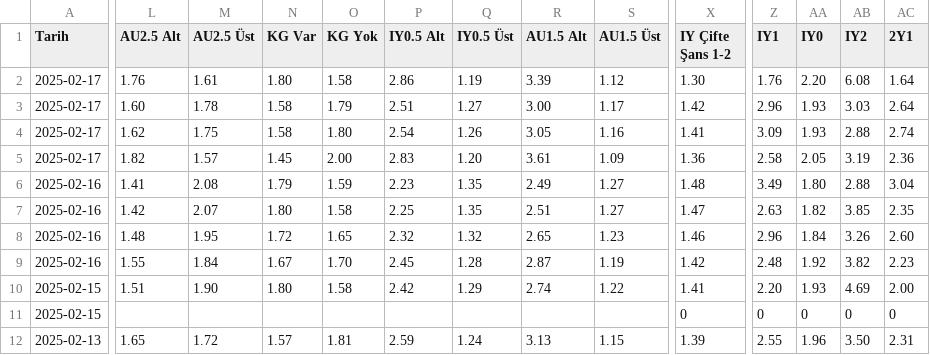
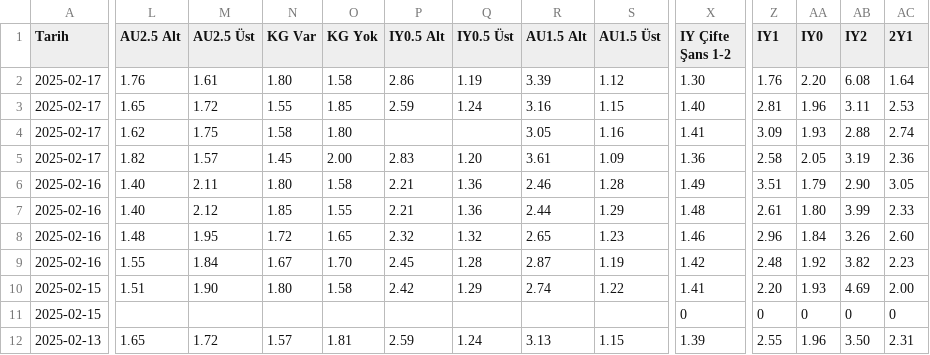
Before and after one commit to analysematchodds/match_odds_csv, a CSV file: turkiye1.csv, drawn as a sheet; only a part is shown, gaps mark what is left out; removed rows and columns are numbered as before the commit, all else as after; rows hold the shown columns only; the diff covers the shown part only; the diff names each change by its address in the sheet, - before the commit and + after, or states it on an @@ line.

Commit message:
Update matchodds.csv

```diff
--- a/turkiye1.csv
+++ b/turkiye1.csv
-L3 (AU2.5 Alt): 1.60
+L3 (AU2.5 Alt): 1.65
-M3 (AU2.5 Üst): 1.78
+M3 (AU2.5 Üst): 1.72
-N3 (KG Var): 1.58
+N3 (KG Var): 1.55
-O3 (KG Yok): 1.79
+O3 (KG Yok): 1.85
-P3 (IY0.5 Alt): 2.51
+P3 (IY0.5 Alt): 2.59
-Q3 (IY0.5 Üst): 1.27
+Q3 (IY0.5 Üst): 1.24
-R3 (AU1.5 Alt): 3.00
+R3 (AU1.5 Alt): 3.16
-S3 (AU1.5 Üst): 1.17
+S3 (AU1.5 Üst): 1.15
-X3 (IY Çifte Şans 1-2): 1.42
+X3 (IY Çifte Şans 1-2): 1.40
-Z3 (IY1): 2.96
+Z3 (IY1): 2.81
-AA3 (IY0): 1.93
+AA3 (IY0): 1.96
-AB3 (IY2): 3.03
+AB3 (IY2): 3.11
-AC3 (2Y1): 2.64
+AC3 (2Y1): 2.53
-P4 (IY0.5 Alt): 2.54
+P4 (IY0.5 Alt): (empty)
-Q4 (IY0.5 Üst): 1.26
+Q4 (IY0.5 Üst): (empty)
-L6 (AU2.5 Alt): 1.41
+L6 (AU2.5 Alt): 1.40
-M6 (AU2.5 Üst): 2.08
+M6 (AU2.5 Üst): 2.11
-N6 (KG Var): 1.79
+N6 (KG Var): 1.80
-O6 (KG Yok): 1.59
+O6 (KG Yok): 1.58
-P6 (IY0.5 Alt): 2.23
+P6 (IY0.5 Alt): 2.21
-Q6 (IY0.5 Üst): 1.35
+Q6 (IY0.5 Üst): 1.36
-R6 (AU1.5 Alt): 2.49
+R6 (AU1.5 Alt): 2.46
-S6 (AU1.5 Üst): 1.27
+S6 (AU1.5 Üst): 1.28
-X6 (IY Çifte Şans 1-2): 1.48
+X6 (IY Çifte Şans 1-2): 1.49
-Z6 (IY1): 3.49
+Z6 (IY1): 3.51
-AA6 (IY0): 1.80
+AA6 (IY0): 1.79
-AB6 (IY2): 2.88
+AB6 (IY2): 2.90
-AC6 (2Y1): 3.04
+AC6 (2Y1): 3.05
-row 7: 2025-02-16 | 1.42 | 2.07 | 1.80 | 1.58 | 2.25 | 1.35 | 2.51 | 1.27 | 1.47 | 2.63 | 1.82 | 3.85 | 2.35
+row 7: 2025-02-16 | 1.40 | 2.12 | 1.85 | 1.55 | 2.21 | 1.36 | 2.44 | 1.29 | 1.48 | 2.61 | 1.80 | 3.99 | 2.33
```
Also changed, not shown: 25 edited cells elsewhere in this file.
